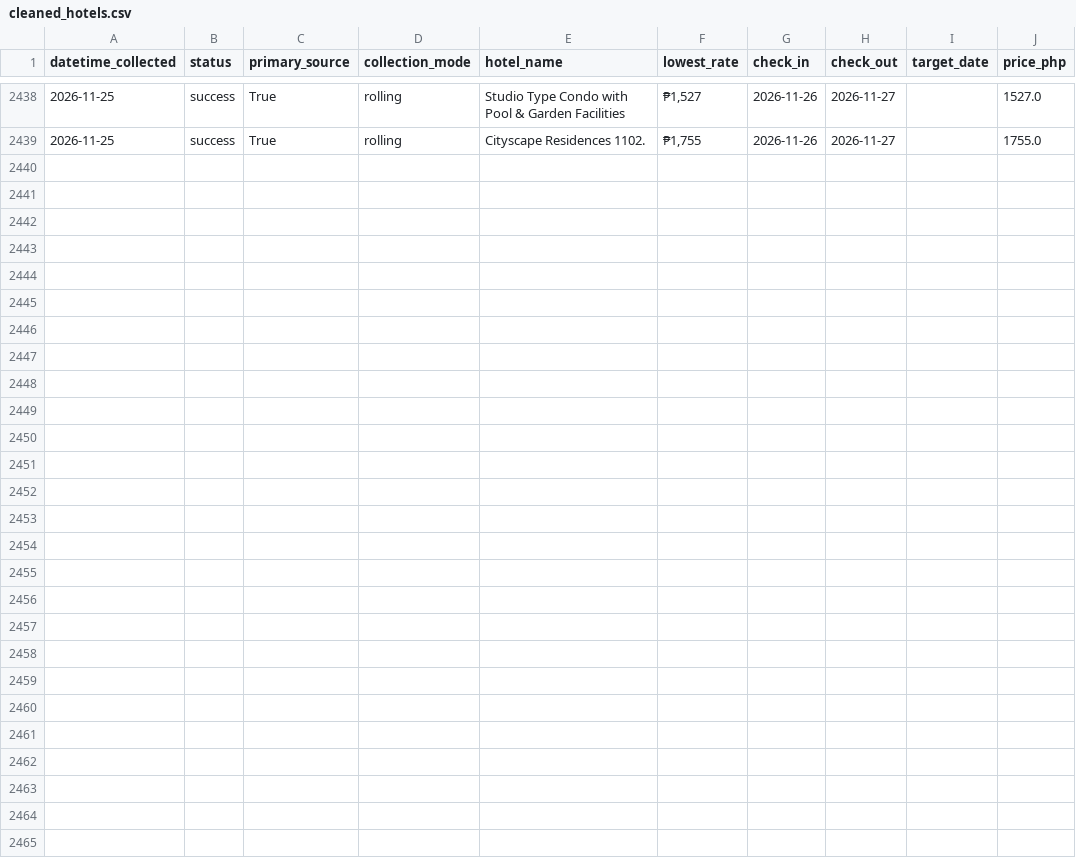
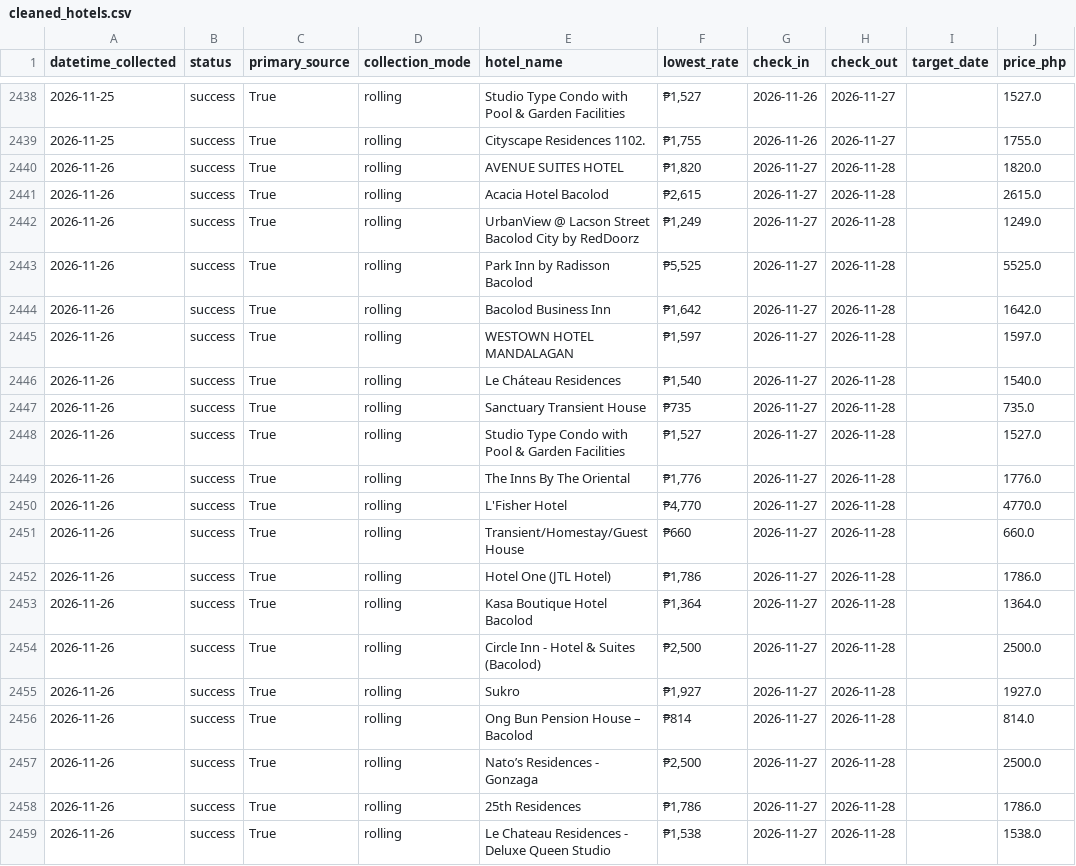
Before and after one commit to Naehum-Dela-Cruz/dep-data-engineering-naehum, a CSV file: data/processed/cleaned_hotels.csv, drawn as a sheet; only a part is shown, gaps mark what is left out; the diff names each change by its address in the sheet, - before the commit and + after, or states it on an @@ line.

```diff
--- a/data/processed/cleaned_hotels.csv
+++ b/data/processed/cleaned_hotels.csv
+row 2440: 2026-11-26 | success | True | rolling | AVENUE SUITES HOTEL | ₱1,820 | 2026-11-27 | 2026-11-28 |  | 1820.0
+row 2441: 2026-11-26 | success | True | rolling | Acacia Hotel Bacolod | ₱2,615 | 2026-11-27 | 2026-11-28 |  | 2615.0
+row 2442: 2026-11-26 | success | True | rolling | UrbanView @ Lacson Street Bacolod City by RedDoorz | ₱1,249 | 2026-11-27 | 2026-11-28 |  | 1249.0
+row 2443: 2026-11-26 | success | True | rolling | Park Inn by Radisson Bacolod | ₱5,525 | 2026-11-27 | 2026-11-28 |  | 5525.0
+row 2444: 2026-11-26 | success | True | rolling | Bacolod Business Inn | ₱1,642 | 2026-11-27 | 2026-11-28 |  | 1642.0
+row 2445: 2026-11-26 | success | True | rolling | WESTOWN HOTEL MANDALAGAN | ₱1,597 | 2026-11-27 | 2026-11-28 |  | 1597.0
+row 2446: 2026-11-26 | success | True | rolling | Le Cháteau Residences | ₱1,540 | 2026-11-27 | 2026-11-28 |  | 1540.0
+row 2447: 2026-11-26 | success | True | rolling | Sanctuary Transient House | ₱735 | 2026-11-27 | 2026-11-28 |  | 735.0
+row 2448: 2026-11-26 | success | True | rolling | Studio Type Condo with Pool & Garden Facilities | ₱1,527 | 2026-11-27 | 2026-11-28 |  | 1527.0
+row 2449: 2026-11-26 | success | True | rolling | The Inns By The Oriental | ₱1,776 | 2026-11-27 | 2026-11-28 |  | 1776.0
+row 2450: 2026-11-26 | success | True | rolling | L'Fisher Hotel | ₱4,770 | 2026-11-27 | 2026-11-28 |  | 4770.0
+row 2451: 2026-11-26 | success | True | rolling | Transient/Homestay/Guest House | ₱660 | 2026-11-27 | 2026-11-28 |  | 660.0
+row 2452: 2026-11-26 | success | True | rolling | Hotel One (JTL Hotel) | ₱1,786 | 2026-11-27 | 2026-11-28 |  | 1786.0
+row 2453: 2026-11-26 | success | True | rolling | Kasa Boutique Hotel Bacolod | ₱1,364 | 2026-11-27 | 2026-11-28 |  | 1364.0
+row 2454: 2026-11-26 | success | True | rolling | Circle Inn - Hotel & Suites (Bacolod) | ₱2,500 | 2026-11-27 | 2026-11-28 |  | 2500.0
+row 2455: 2026-11-26 | success | True | rolling | Sukro | ₱1,927 | 2026-11-27 | 2026-11-28 |  | 1927.0
+row 2456: 2026-11-26 | success | True | rolling | Ong Bun Pension House – Bacolod | ₱814 | 2026-11-27 | 2026-11-28 |  | 814.0
+row 2457: 2026-11-26 | success | True | rolling | Nato’s Residences - Gonzaga | ₱2,500 | 2026-11-27 | 2026-11-28 |  | 2500.0
+row 2458: 2026-11-26 | success | True | rolling | 25th Residences | ₱1,786 | 2026-11-27 | 2026-11-28 |  | 1786.0
+row 2459: 2026-11-26 | success | True | rolling | Le Chateau Residences - Deluxe Queen Studio | ₱1,538 | 2026-11-27 | 2026-11-28 |  | 1538.0
```
Also changed, not shown: data/processed/cleaned_flights.csv, data/processed/cleaned_trends.csv, 1 other file.
